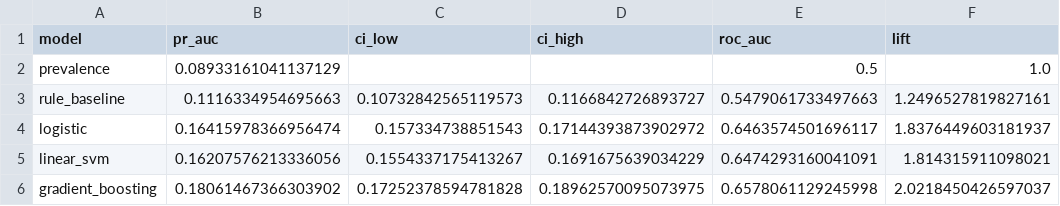
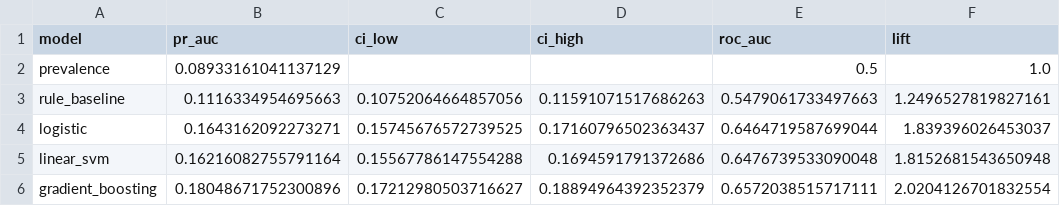
Before and after one commit to antoinewrd1/carebridge-diabetes-platform, a CSV file: reports/tables/rq1_model_discrimination.csv, drawn as a sheet.

```diff
--- a/reports/tables/rq1_model_discrimination.csv
+++ b/reports/tables/rq1_model_discrimination.csv
@@ -2,5 +2,5 @@ model,pr_auc,ci_low,ci_high,roc_auc,lift
 prevalence,0.08933161041137129,,,0.5,1.0
-rule_baseline,0.1116334954695663,0.10732842565119573,0.1166842726893727,0.5479061733497663,1.2496527819827161
-logistic,0.16415978366956474,0.157334738851543,0.17144393873902972,0.6463574501696117,1.8376449603181937
-linear_svm,0.16207576213336056,0.1554337175413267,0.1691675639034229,0.6474293160041091,1.814315911098021
-gradient_boosting,0.18061467366303902,0.17252378594781828,0.18962570095073975,0.6578061129245998,2.0218450426597037
+rule_baseline,0.1116334954695663,0.10752064664857056,0.11591071517686263,0.5479061733497663,1.2496527819827161
+logistic,0.1643162092273271,0.15745676572739525,0.17160796502363437,0.6464719587699044,1.839396026453037
+linear_svm,0.16216082755791164,0.15567786147554288,0.1694591791372686,0.6476739533090048,1.8152681543650948
+gradient_boosting,0.18048671752300896,0.17212980503716627,0.18894964392352379,0.6572038515717111,2.0204126701832554
```
Also changed, not shown: reports/tables/h1b_adjusted_odds.csv, reports/tables/h1e_los_continuous_fits.csv, 50 other files.
